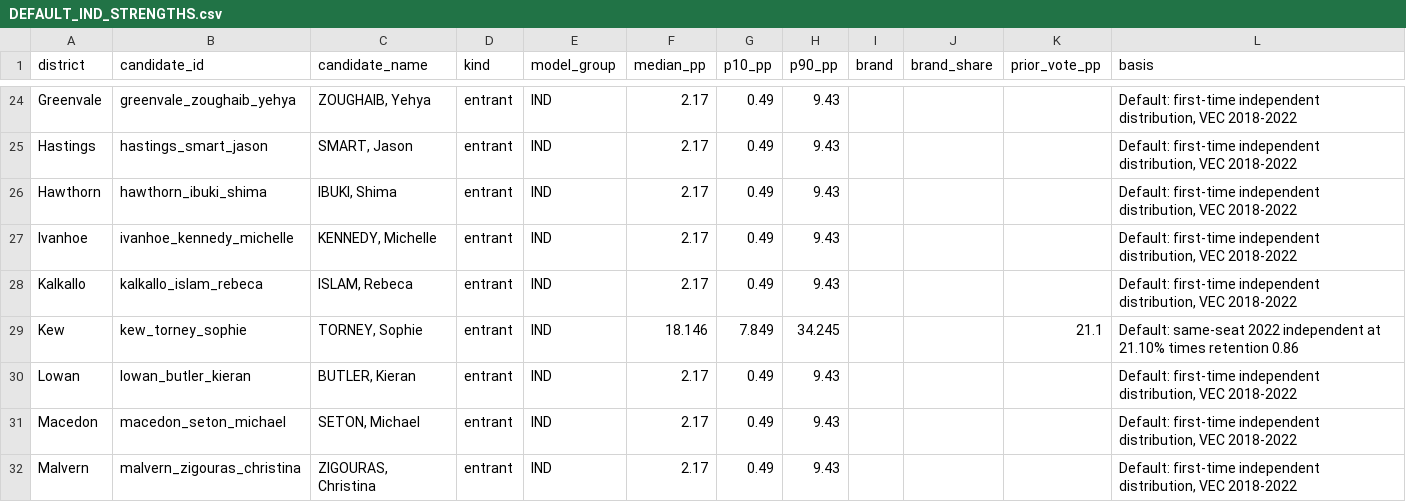
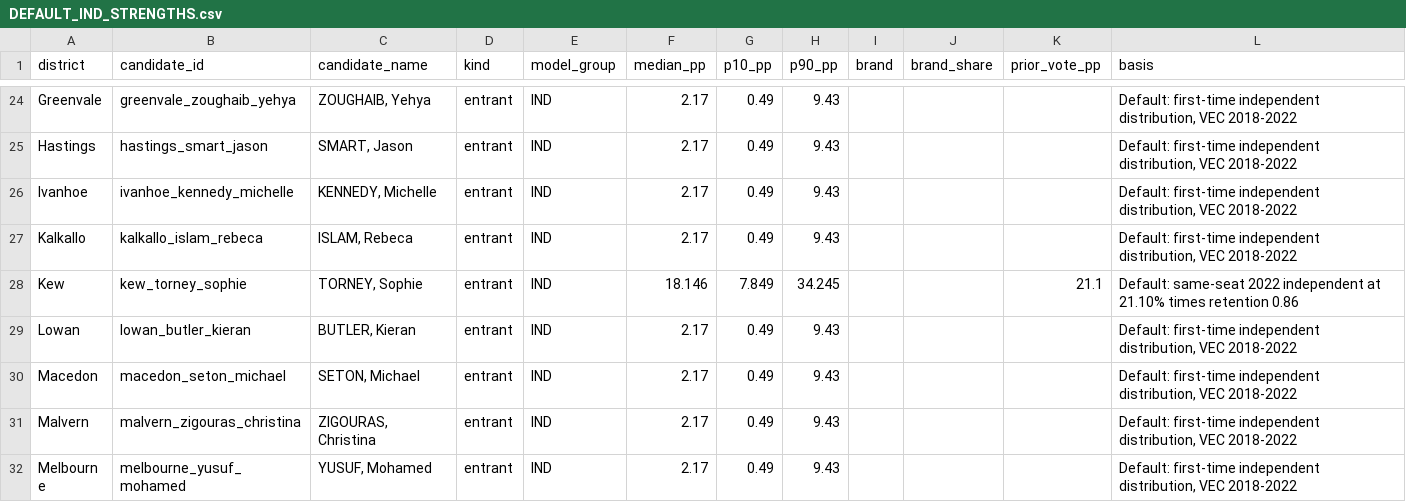
Before and after one commit to suandogg/vic-irv-model, a CSV file: data/development/candidate_field/DEFAULT_IND_STRENGTHS.csv, drawn as a sheet; only a part is shown, gaps mark what is left out; the shorter side is filled out with more unchanged rows; the diff names each change by its address in the sheet, - before the commit and + after, or states it on an @@ line.

```diff
--- a/data/development/candidate_field/DEFAULT_IND_STRENGTHS.csv
+++ b/data/development/candidate_field/DEFAULT_IND_STRENGTHS.csv
-row 26: Hawthorn | hawthorn_ibuki_shima | IBUKI, Shima | entrant | IND | 2.17 | 0.49 | 9.43 |  |  |  | Default: first-time independent distribution, VEC 2018-2022
```
Also changed, not shown: data/development/candidate_field/REVIEWED_CANDIDATES.csv.
